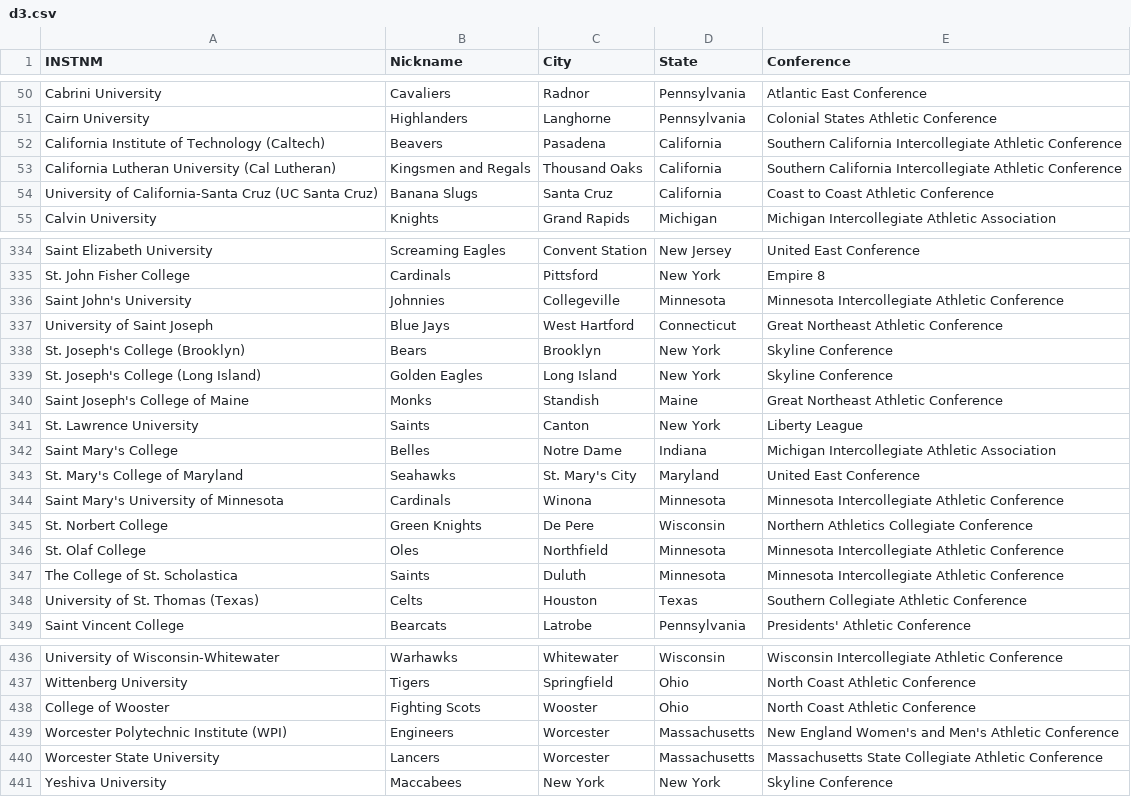
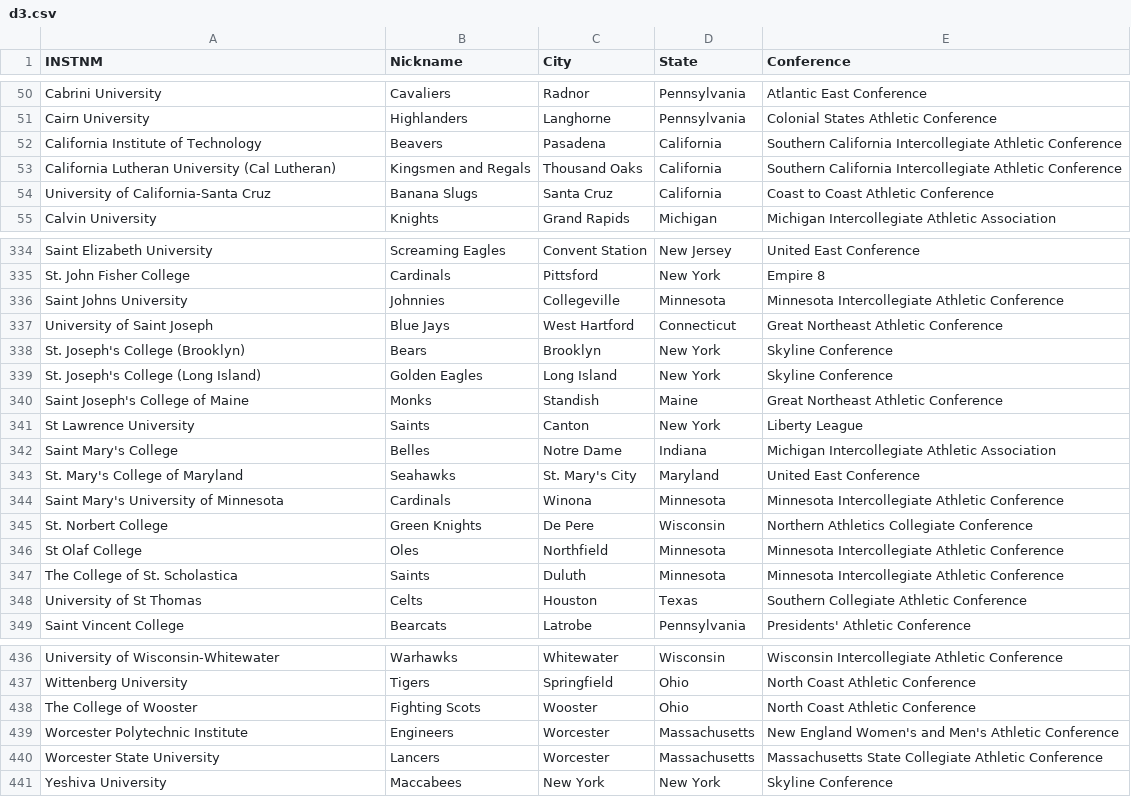
Before and after one commit to clarkohw/collegedle, a CSV file: src/data/d3.csv, drawn as a sheet; only a part is shown, gaps mark what is left out; the diff covers the shown part only.

Commit message:
Completed college list

```diff
--- a/src/data/d3.csv
+++ b/src/data/d3.csv
@@ -51,5 +51,5 @@ Cabrini University,Cavaliers,Radnor,Pennsylvania,Atlantic East Conference
 Cairn University,Highlanders,Langhorne,Pennsylvania,Colonial States Athletic Conference
-California Institute of Technology (Caltech),Beavers,Pasadena,California,Southern California Intercollegiate Athletic Conference
+California Institute of Technology,Beavers,Pasadena,California,Southern California Intercollegiate Athletic Conference
 California Lutheran University (Cal Lutheran),Kingsmen and Regals,Thousand Oaks,California,Southern California Intercollegiate Athletic Conference
-"University of California-Santa Cruz (UC Santa Cruz)",Banana Slugs,Santa Cruz,California,Coast to Coast Athletic Conference
+"University of California-Santa Cruz",Banana Slugs,Santa Cruz,California,Coast to Coast Athletic Conference
 Calvin University,Knights,Grand Rapids,Michigan,Michigan Intercollegiate Athletic Association
@@ -345,3 +345,3 @@ Saint Elizabeth University,Screaming Eagles,Convent Station,New Jersey,United Ea
 St. John Fisher College,Cardinals,Pittsford,New York,Empire 8
-Saint John's University,Johnnies,Collegeville,Minnesota,Minnesota Intercollegiate Athletic Conference
+Saint Johns University,Johnnies,Collegeville,Minnesota,Minnesota Intercollegiate Athletic Conference
 University of Saint Joseph,Blue Jays,West Hartford,Connecticut,Great Northeast Athletic Conference
@@ -350,3 +350,3 @@ St. Joseph's College (Long Island),Golden Eagles,Long Island,New York,Skyline Co
 Saint Joseph's College of Maine,Monks,Standish,Maine,Great Northeast Athletic Conference
-St. Lawrence University,Saints,Canton,New York,Liberty League
+St Lawrence University,Saints,Canton,New York,Liberty League
 Saint Mary's College,Belles,Notre Dame,Indiana,Michigan Intercollegiate Athletic Association
@@ -355,5 +355,5 @@ Saint Mary's University of Minnesota,Cardinals,Winona,Minnesota,Minnesota Interc
 St. Norbert College,Green Knights,De Pere,Wisconsin,Northern Athletics Collegiate Conference
-St. Olaf College,Oles,Northfield,Minnesota,Minnesota Intercollegiate Athletic Conference
+St Olaf College,Oles,Northfield,Minnesota,Minnesota Intercollegiate Athletic Conference
 The College of St. Scholastica,Saints,Duluth,Minnesota,Minnesota Intercollegiate Athletic Conference
-University of St. Thomas (Texas),Celts,Houston,Texas,Southern Collegiate Athletic Conference
+University of St Thomas,Celts,Houston,Texas,Southern Collegiate Athletic Conference
 Saint Vincent College,Bearcats,Latrobe,Pennsylvania,Presidents' Athletic Conference
@@ -450,4 +450,4 @@ University of Wisconsin-Whitewater,Warhawks,Whitewater,Wisconsin,Wisconsin Inter
 Wittenberg University,Tigers,Springfield,Ohio,North Coast Athletic Conference
-College of Wooster,Fighting Scots,Wooster,Ohio,North Coast Athletic Conference
-Worcester Polytechnic Institute (WPI),Engineers,Worcester,Massachusetts,New England Women's and Men's Athletic Conference
+The College of Wooster,Fighting Scots,Wooster,Ohio,North Coast Athletic Conference
+Worcester Polytechnic Institute,Engineers,Worcester,Massachusetts,New England Women's and Men's Athletic Conference
 Worcester State University,Lancers,Worcester,Massachusetts,Massachusetts State Collegiate Athletic Conference
```
Also changed, not shown: 7 edited cells elsewhere in this file, src/data/d1.csv, src/data/d2.csv, 3 other files.
